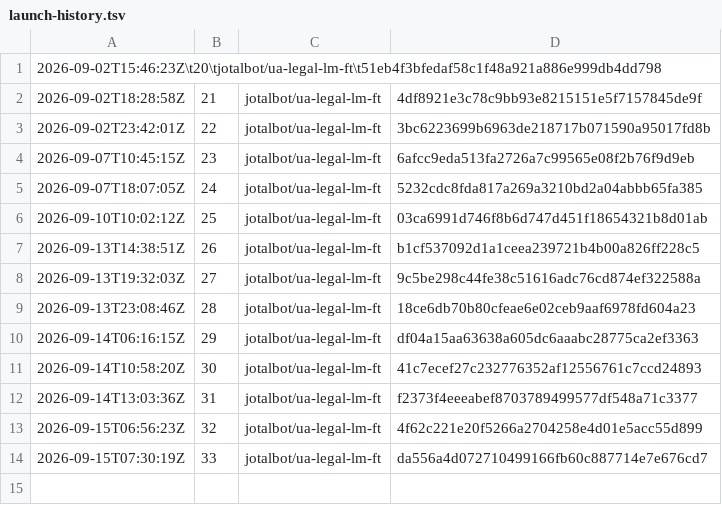
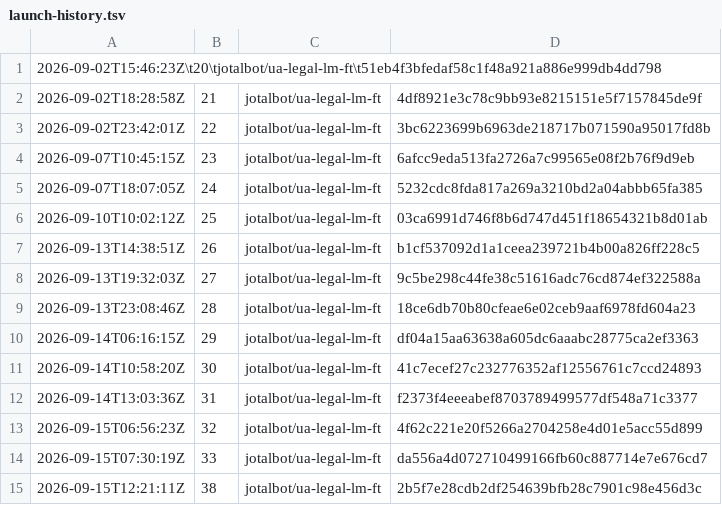
Before and after one commit to JoTalbot/ukraine, a TSV file: .training-manifests/ua-legal-lm-ft/launch-history.tsv, drawn as a sheet.

```diff
--- a/.training-manifests/ua-legal-lm-ft/launch-history.tsv
+++ b/.training-manifests/ua-legal-lm-ft/launch-history.tsv
@@ -14 +14,2 @@
 2026-09-15T07:30:19Z	33	jotalbot/ua-legal-lm-ft	da556a4d072710499166fb60c887714e7e676cd7
+2026-09-15T12:21:11Z	38	jotalbot/ua-legal-lm-ft	2b5f7e28cdb2df254639bfb28c7901c98e456d3c
```
Also changed, not shown: 1 other file.
